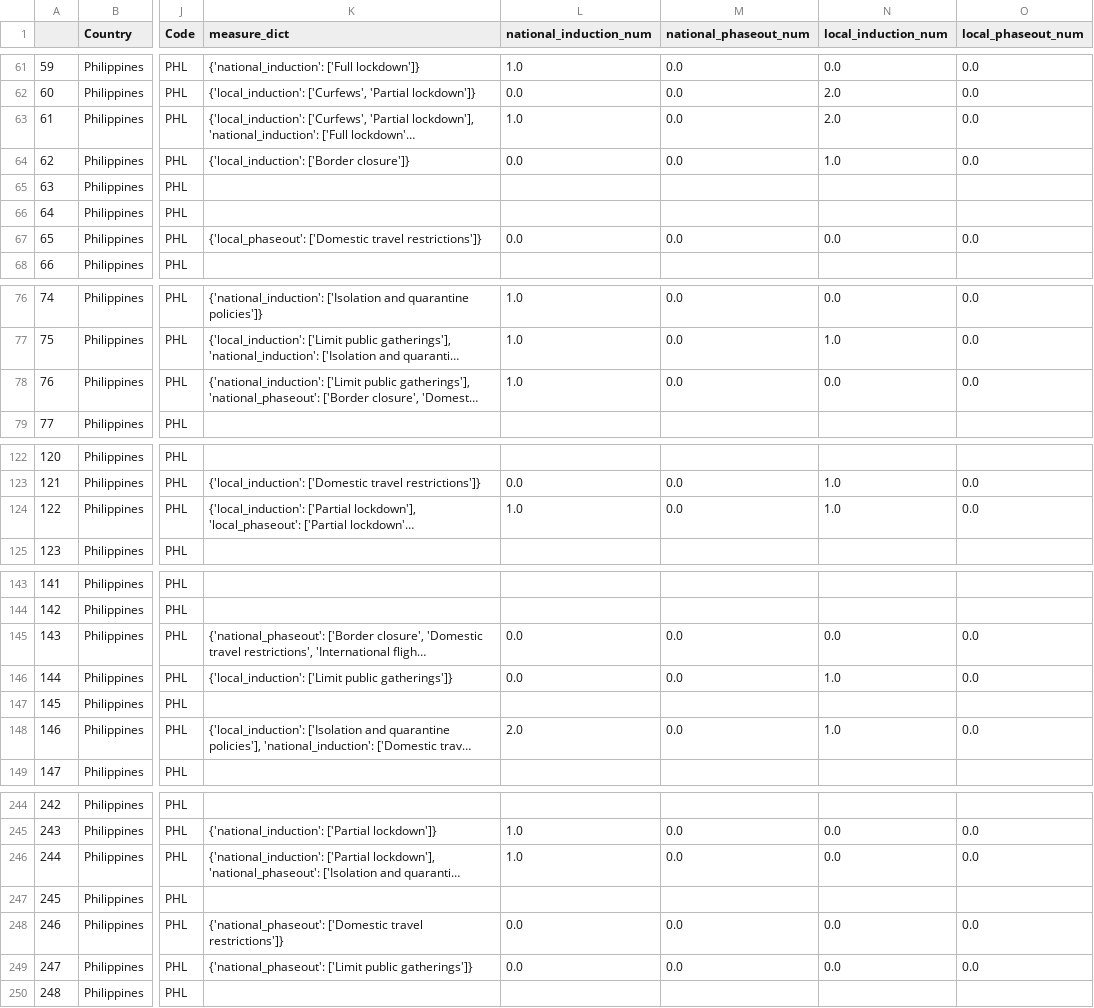
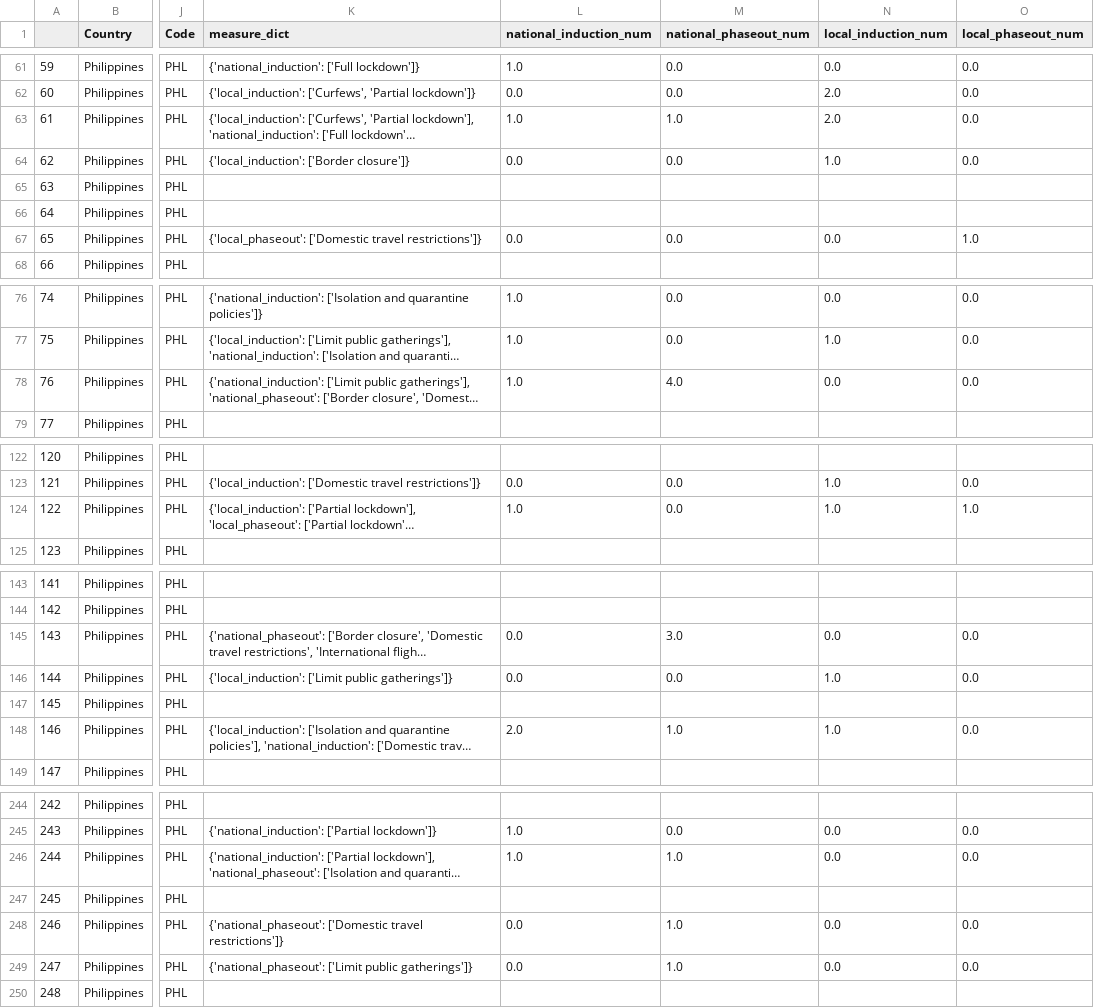
Before and after one commit to biogear13/country-factors-mobility, a CSV file: data/cleaned/philippines.csv, drawn as a sheet; only a part is shown, gaps mark what is left out; long unchanged cells end in …; the diff covers the shown part only; the diff names each change by its address in the sheet, - before the commit and + after, or states it on an @@ line.

```diff
--- a/data/cleaned/philippines.csv
+++ b/data/cleaned/philippines.csv
-M63 (national_phaseout_num): 0.0
+M63 (national_phaseout_num): 1.0
-O67 (local_phaseout_num): 0.0
+O67 (local_phaseout_num): 1.0
-M78 (national_phaseout_num): 0.0
+M78 (national_phaseout_num): 4.0
-O124 (local_phaseout_num): 0.0
+O124 (local_phaseout_num): 1.0
-M145 (national_phaseout_num): 0.0
+M145 (national_phaseout_num): 3.0
-M148 (national_phaseout_num): 0.0
+M148 (national_phaseout_num): 1.0
-M246 (national_phaseout_num): 0.0
+M246 (national_phaseout_num): 1.0
-M248:M249 (national_phaseout_num): 0.0
+M248:M249 (national_phaseout_num): 1.0
```
Also changed, not shown: 16 edited cells elsewhere in this file, data/cleaned/National_policy.csv, 3 other files.
